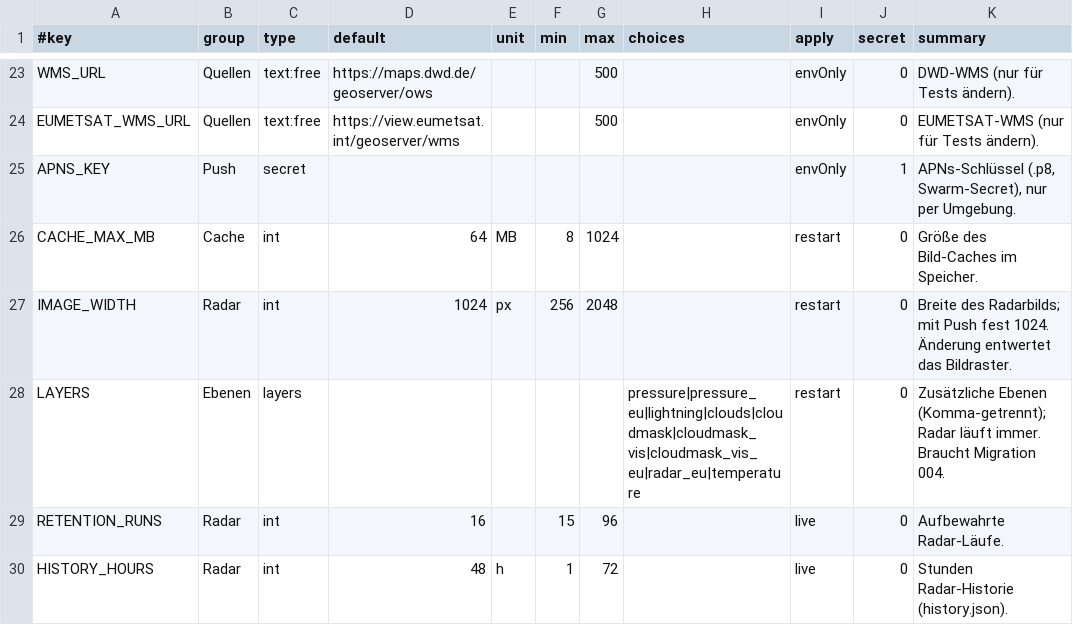
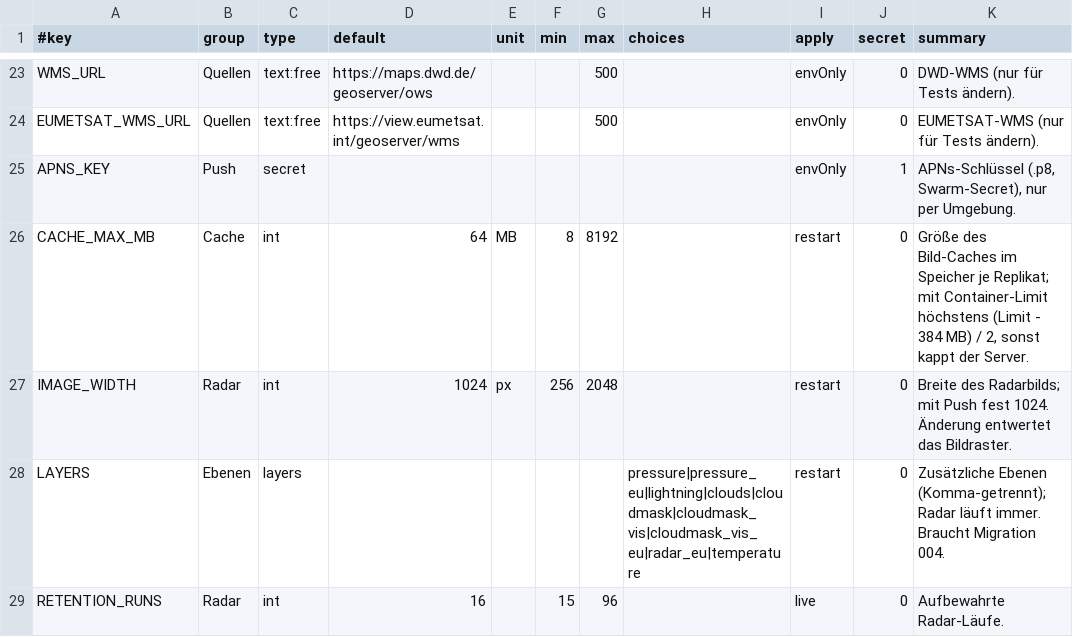
Before and after one commit to MagicalWig34653/weather-backend, a TSV file: deploy/swarm/config-registry.tsv, drawn as a sheet; only a part is shown, gaps mark what is left out; the shorter side is filled out with more unchanged rows.

Commit message:
fix: Radar-OOM, schwere Konvertierungen seriell, Slot-Cache am Container-Limit gekappt
- HeavyWork: eine schwere Konvertierung (OPERA, 2048-px-PNG, ICON-D2) je Prozess
- MemoryBudget: CACHE_MAX_MB auf (cgroup-Limit - 384 MB) / 2 gekappt, Warnung beim Start
- Dockerfile: MALLOC_ARENA_MAX=2
- settings.sh/setup.sh: Speicherlimit bis 16G, CACHE_MAX_MB bis 8192, --check warnt bei Cache >= 60 % des Limits
- MemoryProbeTests (manuell) und Messung in docs/research/radar-oom.md

```diff
--- a/deploy/swarm/config-registry.tsv
+++ b/deploy/swarm/config-registry.tsv
@@ -25,3 +25,3 @@ EUMETSAT_WMS_URL	Quellen	text:free	https://view.eumetsat.int/geoserver/wms			500
 APNS_KEY	Push	secret						envOnly	1	APNs-Schlüssel (.p8, Swarm-Secret), nur per Umgebung.
-CACHE_MAX_MB	Cache	int	64	MB	8	1024		restart	0	Größe des Bild-Caches im Speicher.
+CACHE_MAX_MB	Cache	int	64	MB	8	8192		restart	0	Größe des Bild-Caches im Speicher je Replikat; mit Container-Limit höchstens (Limit - 384 MB) / 2, sonst kappt der Server.
 IMAGE_WIDTH	Radar	int	1024	px	256	2048		restart	0	Breite des Radarbilds; mit Push fest 1024. Änderung entwertet das Bildraster.
```
Also changed, not shown: deploy/swarm/config-extra.tsv, 19 other files.
